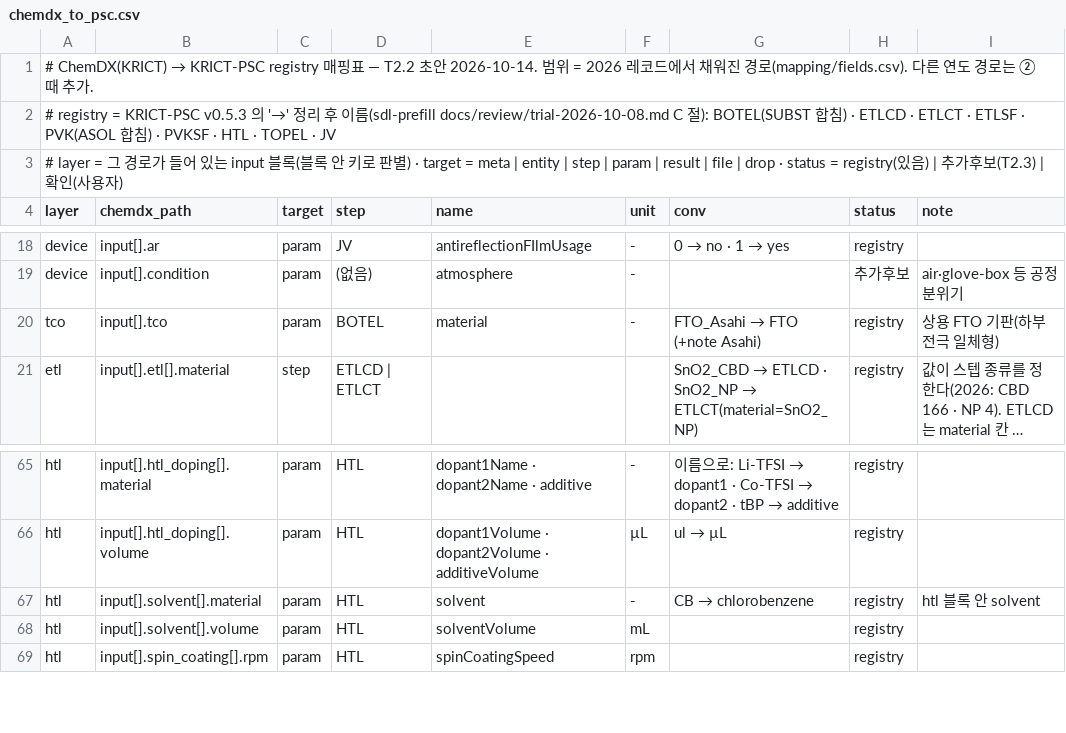
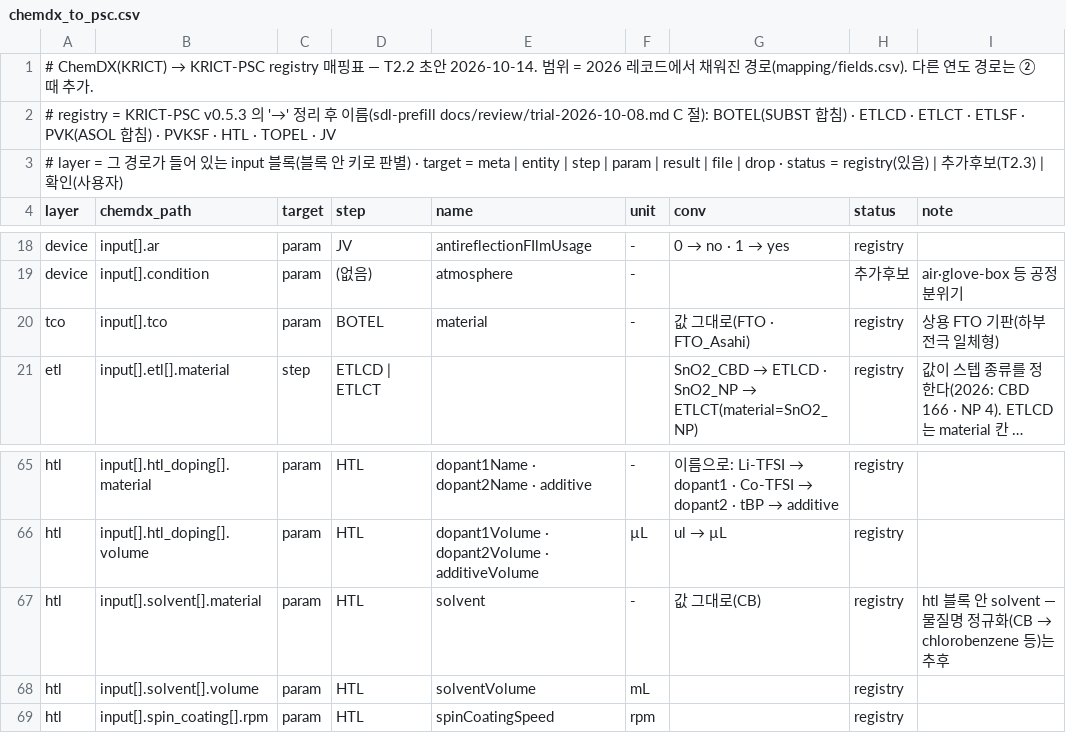
Before and after one commit to sy483101/sdl-solar-chemdx-library, a CSV file: mapping/chemdx_to_psc.csv, drawn as a sheet; only a part is shown, gaps mark what is left out; long unchanged cells end in …; the diff names each change by its address in the sheet, - before the commit and + after, or states it on an @@ line.

```diff
--- a/mapping/chemdx_to_psc.csv
+++ b/mapping/chemdx_to_psc.csv
@@ G20 (conv): FTO_Asahi → FTO (+note Asahi) → 값 그대로(FTO · FTO_Asahi) @@
@@ G67 (conv): CB → chlorobenzene → 값 그대로(CB) @@
@@ I67 (note): htl 블록 안 solvent → htl 블록 안 solvent — 물질명 정규화(CB → chlorobenzene 등)는 추후 @@
```
Also changed, not shown: 3 other files.
